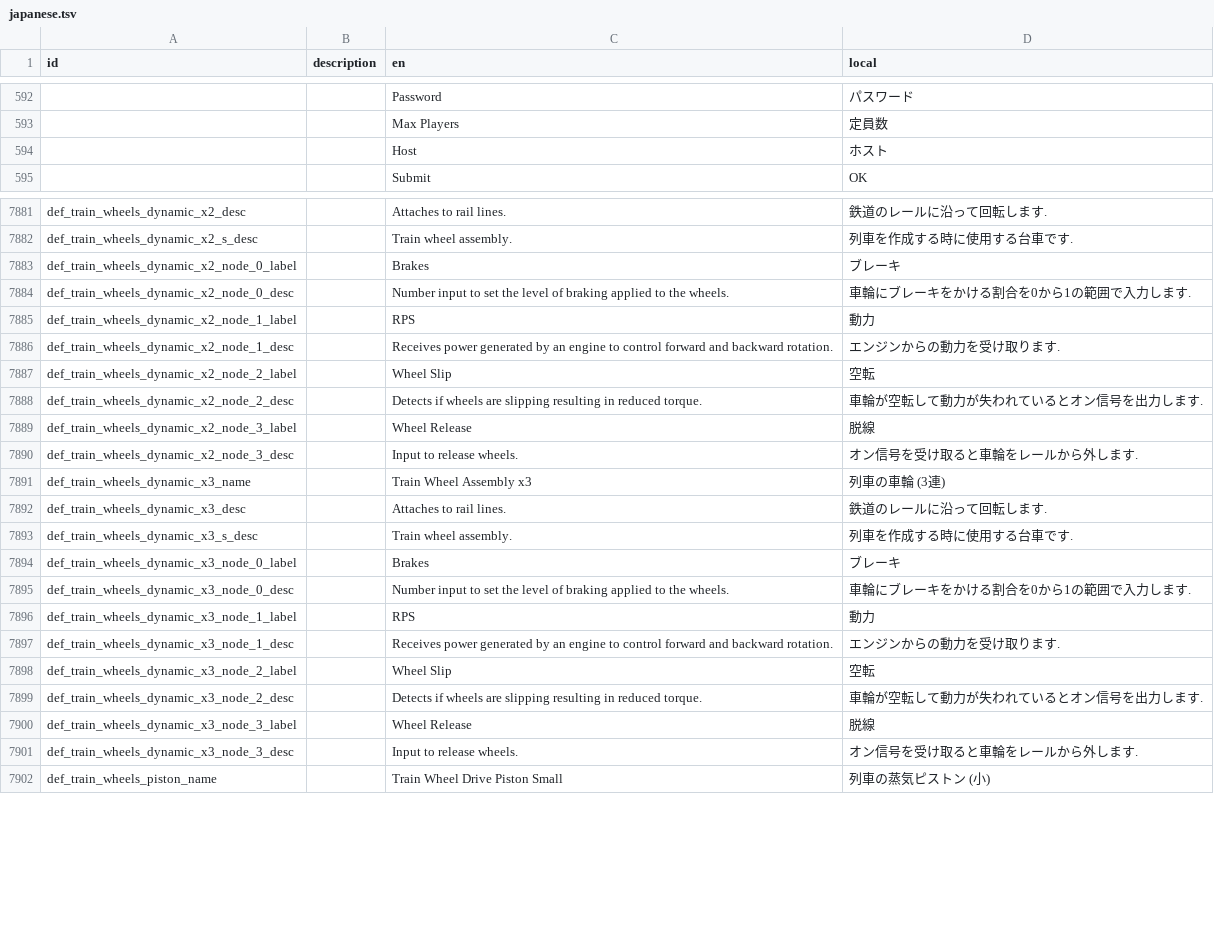
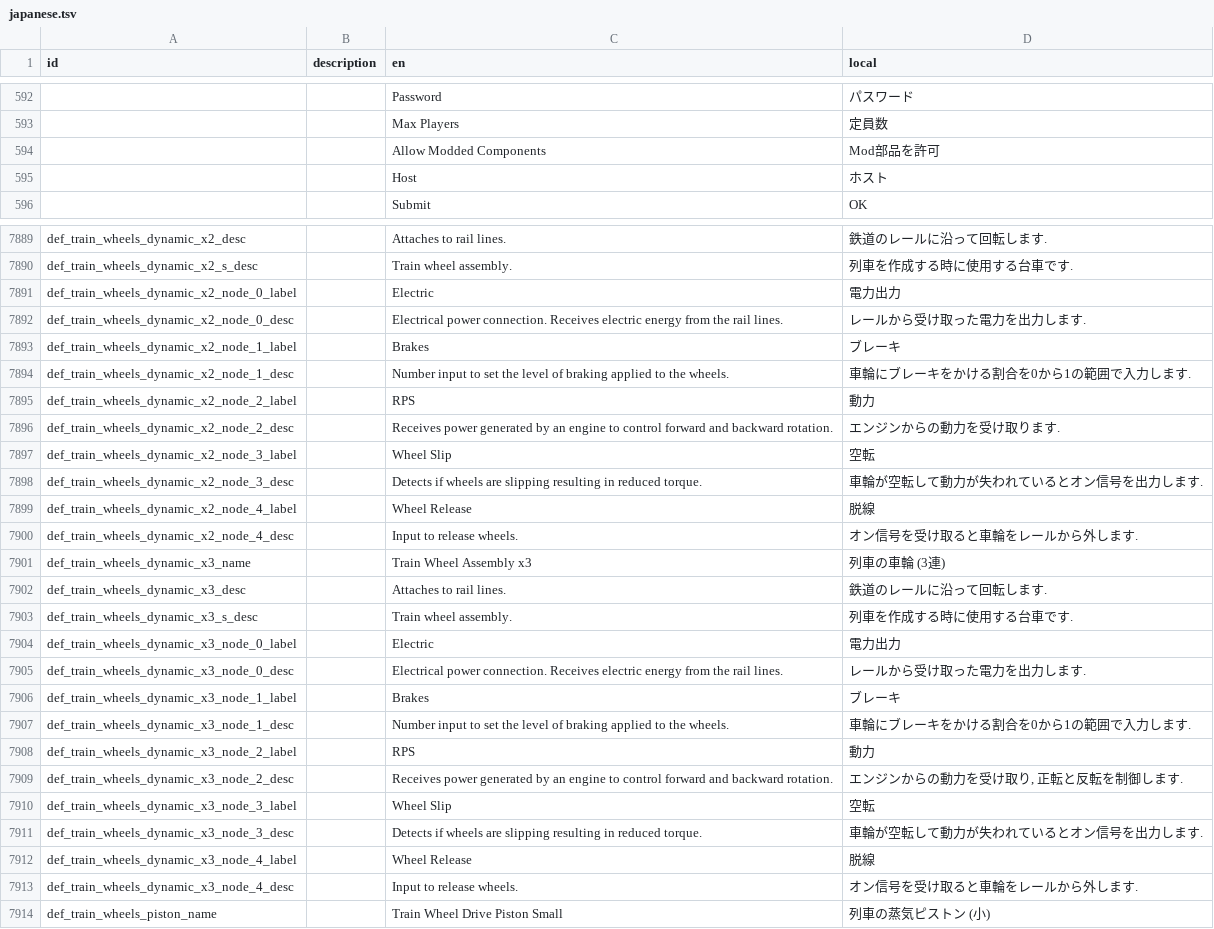
Before and after one commit to Gakuto1112/Stormworks-JapaneseTranslation, a TSV file: src/translation_data/japanese.tsv, drawn as a sheet; only a part is shown, gaps mark what is left out; the diff covers the shown part only.

Commit message:
ゲームバージョン1.15.6に対応

```diff
--- a/src/translation_data/japanese.tsv
+++ b/src/translation_data/japanese.tsv
@@ -593,2 +593,3 @@ id	description	en	local
 		Max Players	定員数
+		Allow Modded Components	Mod部品を許可
 		Host	ホスト
@@ -7882,10 +7890,12 @@ def_train_wheels_dynamic_x2_desc		Attaches to rail lines.	鉄道のレールに
 def_train_wheels_dynamic_x2_s_desc		Train wheel assembly.	列車を作成する時に使用する台車です.
-def_train_wheels_dynamic_x2_node_0_label		Brakes	ブレーキ
-def_train_wheels_dynamic_x2_node_0_desc		Number input to set the level of braking applied to the wheels.	車輪にブレーキをかける割合を0から1の範囲で入力します.
-def_train_wheels_dynamic_x2_node_1_label		RPS	動力
-def_train_wheels_dynamic_x2_node_1_desc		Receives power generated by an engine to control forward and backward rotation.	エンジンからの動力を受け取ります.
-def_train_wheels_dynamic_x2_node_2_label		Wheel Slip	空転
-def_train_wheels_dynamic_x2_node_2_desc		Detects if wheels are slipping resulting in reduced torque.	車輪が空転して動力が失われているとオン信号を出力します.
-def_train_wheels_dynamic_x2_node_3_label		Wheel Release	脱線
-def_train_wheels_dynamic_x2_node_3_desc		Input to release wheels.	オン信号を受け取ると車輪をレールから外します.
+def_train_wheels_dynamic_x2_node_0_label		Electric	電力出力
+def_train_wheels_dynamic_x2_node_0_desc		Electrical power connection. Receives electric energy from the rail lines.	レールから受け取った電力を出力します.
+def_train_wheels_dynamic_x2_node_1_label		Brakes	ブレーキ
+def_train_wheels_dynamic_x2_node_1_desc		Number input to set the level of braking applied to the wheels.	車輪にブレーキをかける割合を0から1の範囲で入力します.
+def_train_wheels_dynamic_x2_node_2_label		RPS	動力
+def_train_wheels_dynamic_x2_node_2_desc		Receives power generated by an engine to control forward and backward rotation.	エンジンからの動力を受け取ります.
+def_train_wheels_dynamic_x2_node_3_label		Wheel Slip	空転
+def_train_wheels_dynamic_x2_node_3_desc		Detects if wheels are slipping resulting in reduced torque.	車輪が空転して動力が失われているとオン信号を出力します.
+def_train_wheels_dynamic_x2_node_4_label		Wheel Release	脱線
+def_train_wheels_dynamic_x2_node_4_desc		Input to release wheels.	オン信号を受け取ると車輪をレールから外します.
 def_train_wheels_dynamic_x3_name		Train Wheel Assembly x3	列車の車輪 (3連)
@@ -7893,10 +7903,12 @@ def_train_wheels_dynamic_x3_desc		Attaches to rail lines.	鉄道のレールに
 def_train_wheels_dynamic_x3_s_desc		Train wheel assembly.	列車を作成する時に使用する台車です.
-def_train_wheels_dynamic_x3_node_0_label		Brakes	ブレーキ
-def_train_wheels_dynamic_x3_node_0_desc		Number input to set the level of braking applied to the wheels.	車輪にブレーキをかける割合を0から1の範囲で入力します.
-def_train_wheels_dynamic_x3_node_1_label		RPS	動力
-def_train_wheels_dynamic_x3_node_1_desc		Receives power generated by an engine to control forward and backward rotation.	エンジンからの動力を受け取ります.
-def_train_wheels_dynamic_x3_node_2_label		Wheel Slip	空転
-def_train_wheels_dynamic_x3_node_2_desc		Detects if wheels are slipping resulting in reduced torque.	車輪が空転して動力が失われているとオン信号を出力します.
-def_train_wheels_dynamic_x3_node_3_label		Wheel Release	脱線
-def_train_wheels_dynamic_x3_node_3_desc		Input to release wheels.	オン信号を受け取ると車輪をレールから外します.
+def_train_wheels_dynamic_x3_node_0_label		Electric	電力出力
+def_train_wheels_dynamic_x3_node_0_desc		Electrical power connection. Receives electric energy from the rail lines.	レールから受け取った電力を出力します.
+def_train_wheels_dynamic_x3_node_1_label		Brakes	ブレーキ
+def_train_wheels_dynamic_x3_node_1_desc		Number input to set the level of braking applied to the wheels.	車輪にブレーキをかける割合を0から1の範囲で入力します.
+def_train_wheels_dynamic_x3_node_2_label		RPS	動力
+def_train_wheels_dynamic_x3_node_2_desc		Receives power generated by an engine to control forward and backward rotation.	エンジンからの動力を受け取り, 正転と反転を制御します.
+def_train_wheels_dynamic_x3_node_3_label		Wheel Slip	空転
+def_train_wheels_dynamic_x3_node_3_desc		Detects if wheels are slipping resulting in reduced torque.	車輪が空転して動力が失われているとオン信号を出力します.
+def_train_wheels_dynamic_x3_node_4_label		Wheel Release	脱線
+def_train_wheels_dynamic_x3_node_4_desc		Input to release wheels.	オン信号を受け取ると車輪をレールから外します.
 def_train_wheels_piston_name		Train Wheel Drive Piston Small	列車の蒸気ピストン (小)
```
Also changed, not shown: 7 added rows and 12 edited cells elsewhere in this file.
